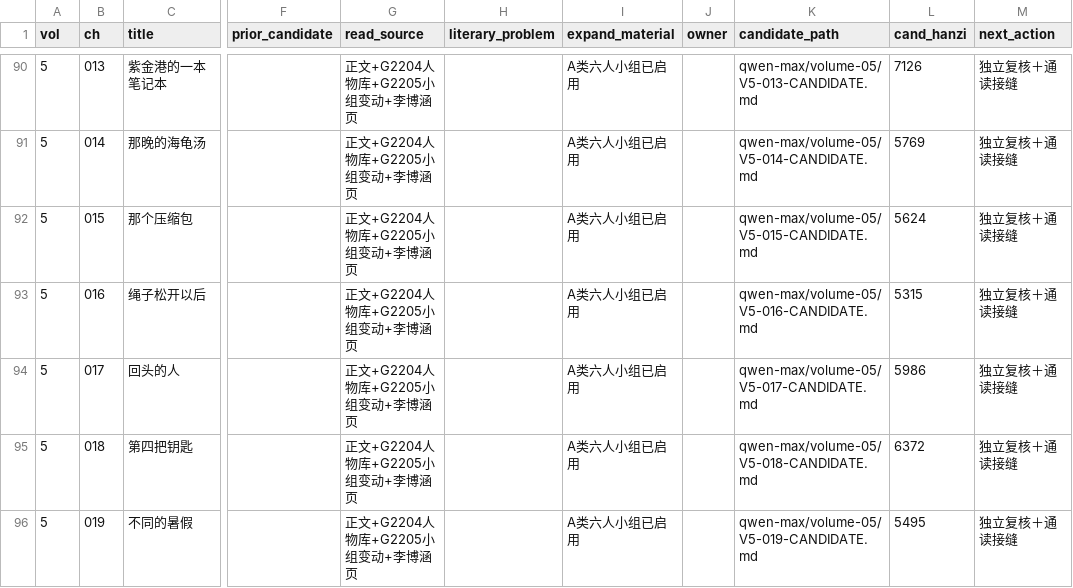
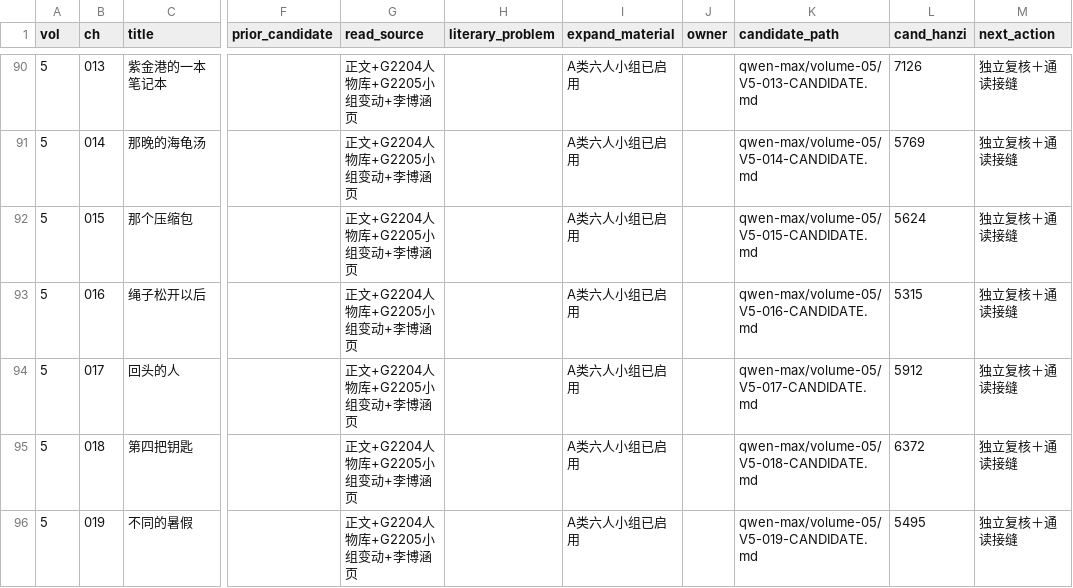
Before and after one commit to LYL-Z/the-memory-reading-notes, a TSV file: editorial/literary-revision/qwen-max/QWEN-CHAPTER-QUEUE.tsv, drawn as a sheet; only a part is shown, gaps mark what is left out; the diff names each change by its address in the sheet, - before the commit and + after, or states it on an @@ line.

Commit message:
R3 charter revision: actual rewriting, not a review report
Per author charter (PR #90) + full real-name directive:
- V6-018A: removed 5 essay codas + all aphoristic endings + meta-address to reader;
  added 4 real dialogue scenes; expanded the two genuinely uncomfortable moments
  (3-min wrong assumptions, 2-sec paper confiscation) and the 20-min listening.
  Length unchanged at 5169. Reasoning patterns 13 -> 4.
- V7-001A: deleted the whole block arguing with an imagined reader about whether
  the chapter deserves to exist; replaced psychology lecture with the actual
  Jiang'an night, Zeng Zifeng moving into the empty bed, station and train scenes.
  13000 -> 12819. Reasoning 13 -> 9.
- V5-017: fixed a real R2 seam defect (the same action written twice);
  turned an assertion about Dong Jiahao's inner state into my own inference.
  Reasoning 12 -> 3.
- Audit correction: the dialogue metric counted quoted characters only, so
  reported-speech chapters (V3-003/004, 177 unquoted speech tags) were falsely
  flagged as dialogue-starved. Left them alone.
Total 1,013,317 CJK / 137 chapters. Zhao Wenzhu five-step wording untouched.

```diff
--- a/editorial/literary-revision/qwen-max/QWEN-CHAPTER-QUEUE.tsv
+++ b/editorial/literary-revision/qwen-max/QWEN-CHAPTER-QUEUE.tsv
-L94 (cand_hanzi): 5986
+L94 (cand_hanzi): 5912
```
Also changed, not shown: editorial/literary-revision/qwen-max/QWEN-REVISION-LEDGER.tsv, editorial/literary-revision/qwen-max/volume-01/MANIFEST.tsv, 13 other files.
